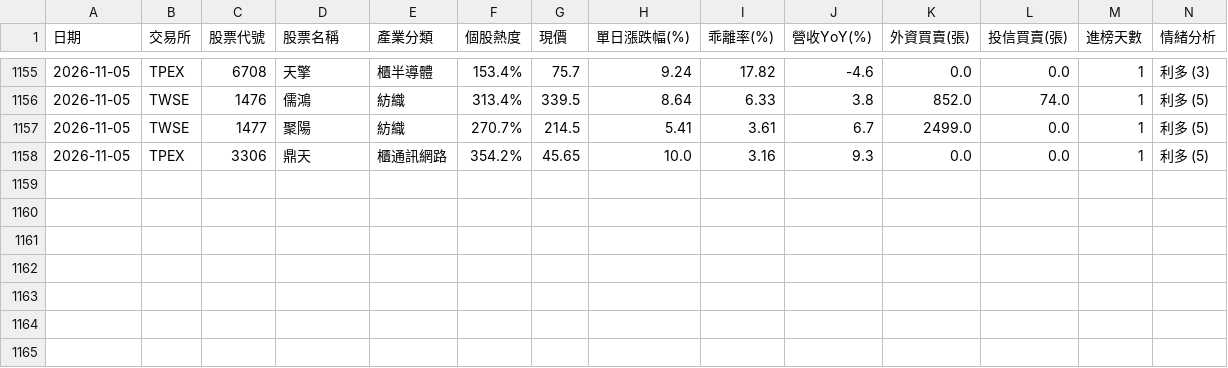
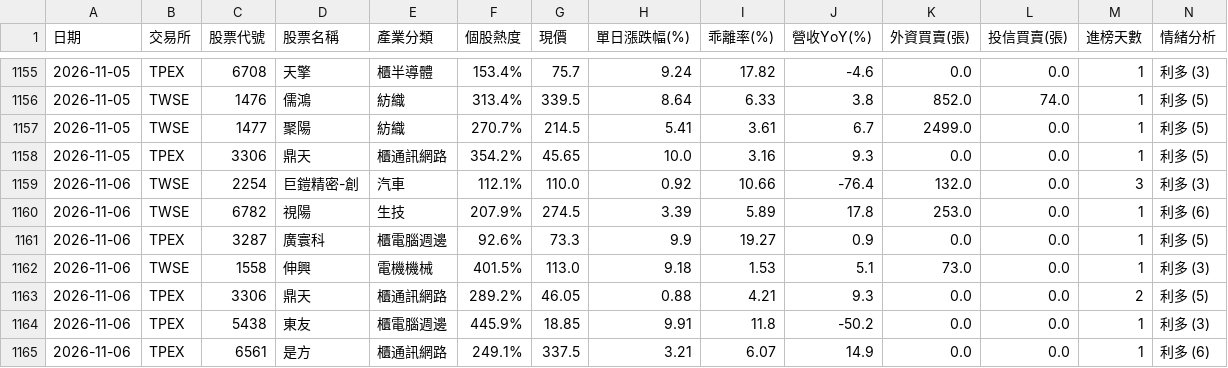
Before and after one commit to ns30178/tw-hot-stocks, a CSV file: history_records.csv, drawn as a sheet; only a part is shown, gaps mark what is left out; rows hold the shown columns only; the diff names each change by its address in the sheet, - before the commit and + after, or states it on an @@ line.

```diff
--- a/history_records.csv
+++ b/history_records.csv
+row 1159: 2026-11-06 | TWSE | 2254 | 巨鎧精密-創 | 汽車 | 112.1% | 110.0 | 0.92 | 10.66 | -76.4 | 132.0 | 0.0 | 3 | 利多 (3)
+row 1160: 2026-11-06 | TWSE | 6782 | 視陽 | 生技 | 207.9% | 274.5 | 3.39 | 5.89 | 17.8 | 253.0 | 0.0 | 1 | 利多 (6)
+row 1161: 2026-11-06 | TPEX | 3287 | 廣寰科 | 櫃電腦週邊 | 92.6% | 73.3 | 9.9 | 19.27 | 0.9 | 0.0 | 0.0 | 1 | 利多 (5)
+row 1162: 2026-11-06 | TWSE | 1558 | 伸興 | 電機機械 | 401.5% | 113.0 | 9.18 | 1.53 | 5.1 | 73.0 | 0.0 | 1 | 利多 (3)
+row 1163: 2026-11-06 | TPEX | 3306 | 鼎天 | 櫃通訊網路 | 289.2% | 46.05 | 0.88 | 4.21 | 9.3 | 0.0 | 0.0 | 2 | 利多 (5)
+row 1164: 2026-11-06 | TPEX | 5438 | 東友 | 櫃電腦週邊 | 445.9% | 18.85 | 9.91 | 11.8 | -50.2 | 0.0 | 0.0 | 1 | 利多 (3)
+row 1165: 2026-11-06 | TPEX | 6561 | 是方 | 櫃通訊網路 | 249.1% | 337.5 | 3.21 | 6.07 | 14.9 | 0.0 | 0.0 | 1 | 利多 (6)
```
Also changed, not shown: 1 other file.
